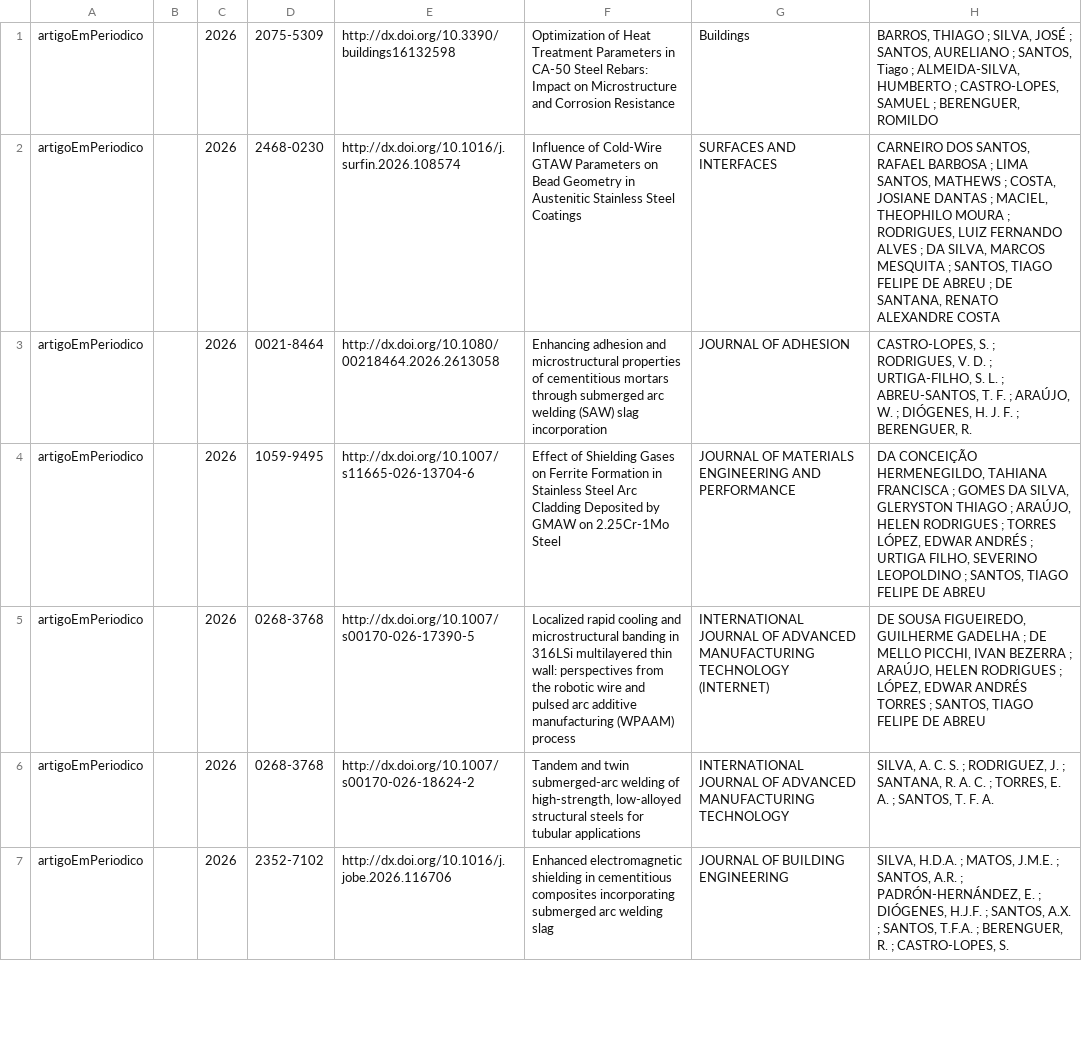
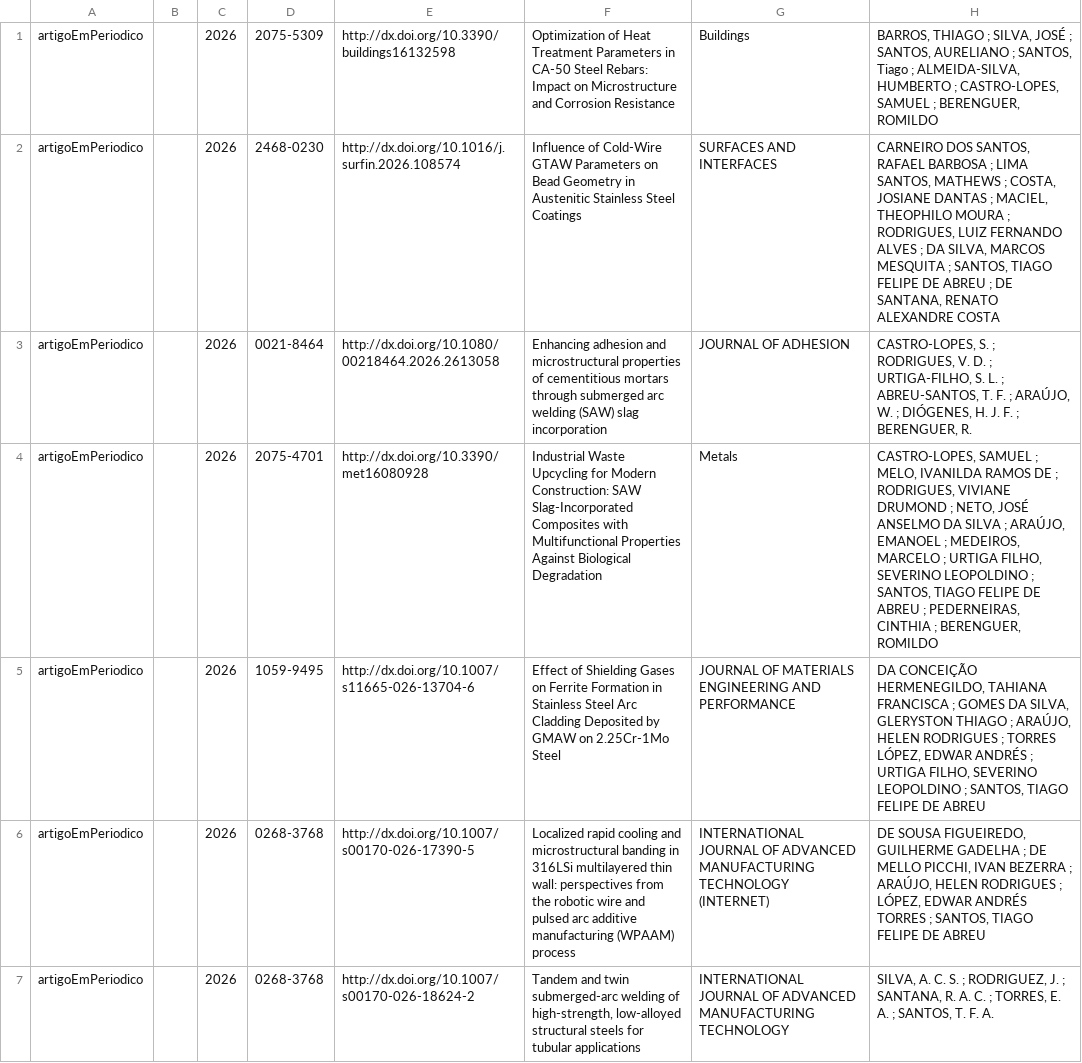
Before and after one commit to soldamat/soldamat.github.io, a CSV file: equipe_soldamat/publicacoesDoGrupo.csv, drawn as a sheet; only a part is shown; the shorter side is filled out with more unchanged rows; the diff names each change by its address in the sheet, - before the commit and + after, or states it on an @@ line.

```diff
--- a/equipe_soldamat/publicacoesDoGrupo.csv
+++ b/equipe_soldamat/publicacoesDoGrupo.csv
+row 4: artigoEmPeriodico |  | 2026 | 2075-4701 | http://dx.doi.org/10.3390/met16080928 | Industrial Waste Upcycling for Modern Construction: SAW Slag-Incorporated Composites with Multifunctional Properties Against Biological Degradation | Metals | CASTRO-LOPES, SAMUEL ; MELO, IVANILDA RAMOS DE ; RODRIGUES, VIVIANE DRUMOND ; NETO, JOSÉ ANSELMO DA SILVA ; ARAÚJO, EMANOEL ; MEDEIROS, MARCELO ; URTIGA FILHO, SEVERINO LEOPOLDINO ; SANTOS, TIAGO FELIPE DE ABREU ; PEDERNEIRAS, CINTHIA ; BERENGUER, ROMILDO
```
Also changed, not shown: equipe_soldamat/publicacoesPorMembro.csv, 37 other files.
